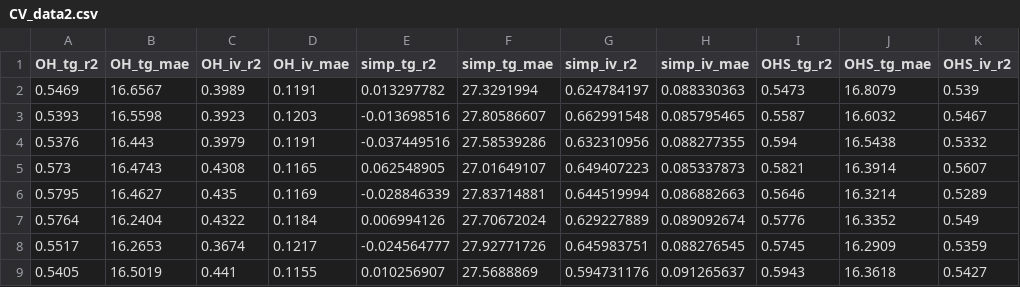
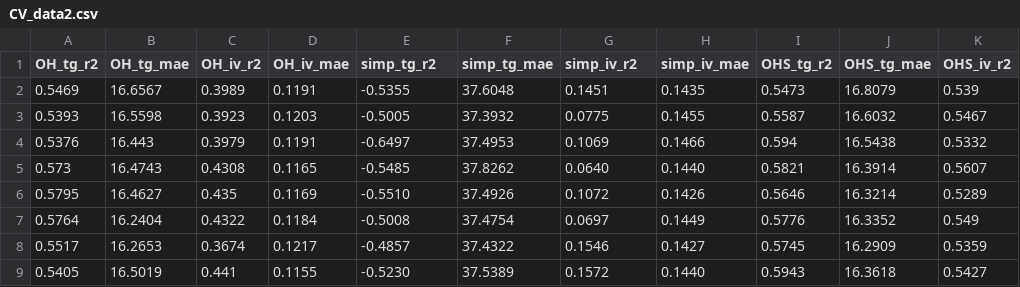
Before and after one commit to owencqueen/PolymerGNN, a CSV file: formal/vis/CV_data2.csv, drawn as a sheet; only a part is shown; the diff covers the shown part only; the diff names each change by its address in the sheet, - before the commit and + after, or states it on an @@ line.

```diff
--- a/formal/vis/CV_data2.csv
+++ b/formal/vis/CV_data2.csv
-E2 (simp_tg_r2): 0.013297782
+E2 (simp_tg_r2): -0.5355
-F2 (simp_tg_mae): 27.3291994
+F2 (simp_tg_mae): 37.6048
-G2 (simp_iv_r2): 0.624784197
+G2 (simp_iv_r2): 0.1451
-H2 (simp_iv_mae): 0.088330363
+H2 (simp_iv_mae): 0.1435
-E3 (simp_tg_r2): -0.013698516
+E3 (simp_tg_r2): -0.5005
-F3 (simp_tg_mae): 27.80586607
+F3 (simp_tg_mae): 37.3932
-G3 (simp_iv_r2): 0.662991548
+G3 (simp_iv_r2): 0.0775
-H3 (simp_iv_mae): 0.085795465
+H3 (simp_iv_mae): 0.1455
-E4 (simp_tg_r2): -0.037449516
+E4 (simp_tg_r2): -0.6497
-F4 (simp_tg_mae): 27.58539286
+F4 (simp_tg_mae): 37.4953
-G4 (simp_iv_r2): 0.632310956
+G4 (simp_iv_r2): 0.1069
-H4 (simp_iv_mae): 0.088277355
+H4 (simp_iv_mae): 0.1466
-E5 (simp_tg_r2): 0.062548905
+E5 (simp_tg_r2): -0.5485
-F5 (simp_tg_mae): 27.01649107
+F5 (simp_tg_mae): 37.8262
-G5 (simp_iv_r2): 0.649407223
+G5 (simp_iv_r2): 0.0640
-H5 (simp_iv_mae): 0.085337873
+H5 (simp_iv_mae): 0.1440
-E6 (simp_tg_r2): -0.028846339
+E6 (simp_tg_r2): -0.5510
-F6 (simp_tg_mae): 27.83714881
+F6 (simp_tg_mae): 37.4926
-G6 (simp_iv_r2): 0.644519994
+G6 (simp_iv_r2): 0.1072
-H6 (simp_iv_mae): 0.086882663
+H6 (simp_iv_mae): 0.1426
-E7 (simp_tg_r2): 0.006994126
+E7 (simp_tg_r2): -0.5008
-F7 (simp_tg_mae): 27.70672024
+F7 (simp_tg_mae): 37.4754
-G7 (simp_iv_r2): 0.629227889
+G7 (simp_iv_r2): 0.0697
-H7 (simp_iv_mae): 0.089092674
+H7 (simp_iv_mae): 0.1449
-E8 (simp_tg_r2): -0.024564777
+E8 (simp_tg_r2): -0.4857
-F8 (simp_tg_mae): 27.92771726
+F8 (simp_tg_mae): 37.4322
-G8 (simp_iv_r2): 0.645983751
+G8 (simp_iv_r2): 0.1546
-H8 (simp_iv_mae): 0.088276545
+H8 (simp_iv_mae): 0.1427
-E9 (simp_tg_r2): 0.010256907
+E9 (simp_tg_r2): -0.5230
-F9 (simp_tg_mae): 27.5688869
+F9 (simp_tg_mae): 37.5389
-G9 (simp_iv_r2): 0.594731176
+G9 (simp_iv_r2): 0.1572
-H9 (simp_iv_mae): 0.091265637
+H9 (simp_iv_mae): 0.1440
```
Also changed, not shown: 168 edited cells elsewhere in this file, 4 other files.
